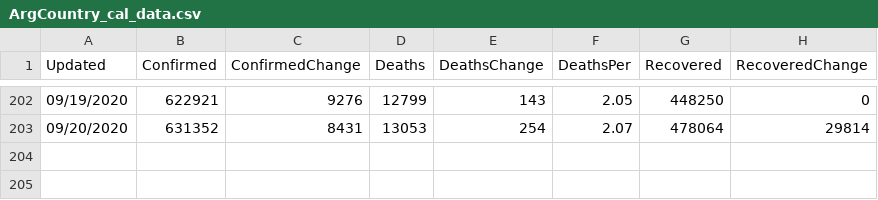
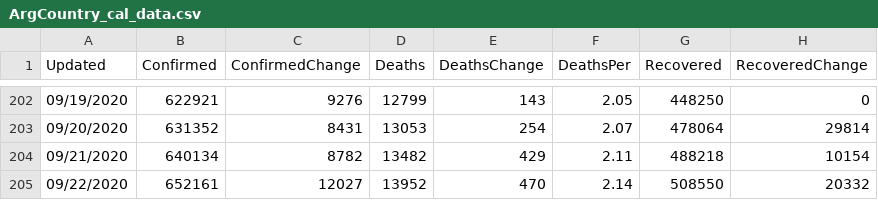
Before and after one commit to paulogs/Covid19_Data, a CSV file: DataFiles/ArgCountry_cal_data.csv, drawn as a sheet; only a part is shown, gaps mark what is left out.

```diff
--- a/DataFiles/ArgCountry_cal_data.csv
+++ b/DataFiles/ArgCountry_cal_data.csv
@@ -203 +203,3 @@ Updated,Confirmed,ConfirmedChange,Deaths,DeathsChange,DeathsPer,Recovered,Recove
 09/20/2020,631352,8431,13053,254,2.07,478064,29814
+09/21/2020,640134,8782,13482,429,2.11,488218,10154
+09/22/2020,652161,12027,13952,470,2.14,508550,20332
```
Also changed, not shown: DataFiles/ArgCountry_raw_data.csv, DataFiles/Argentina_raw_data.csv, 15 other files.
